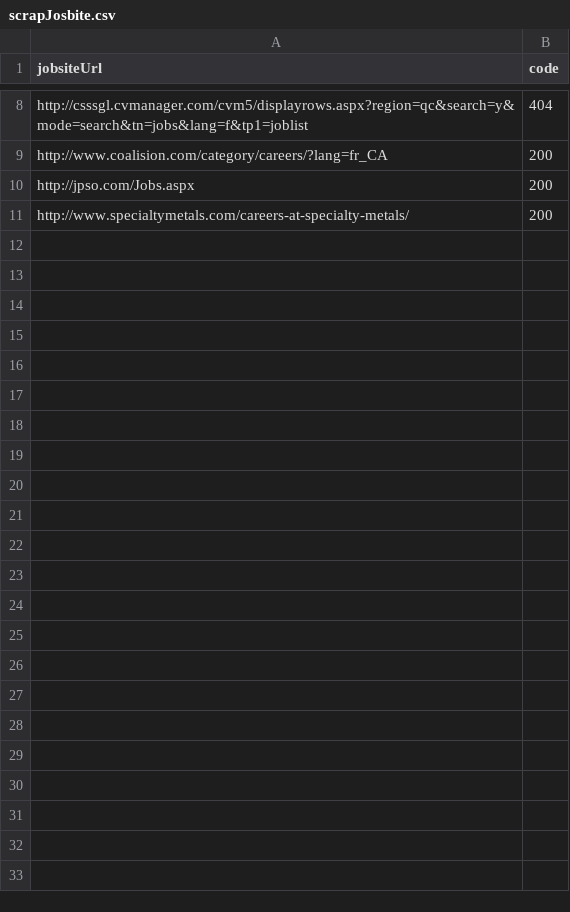
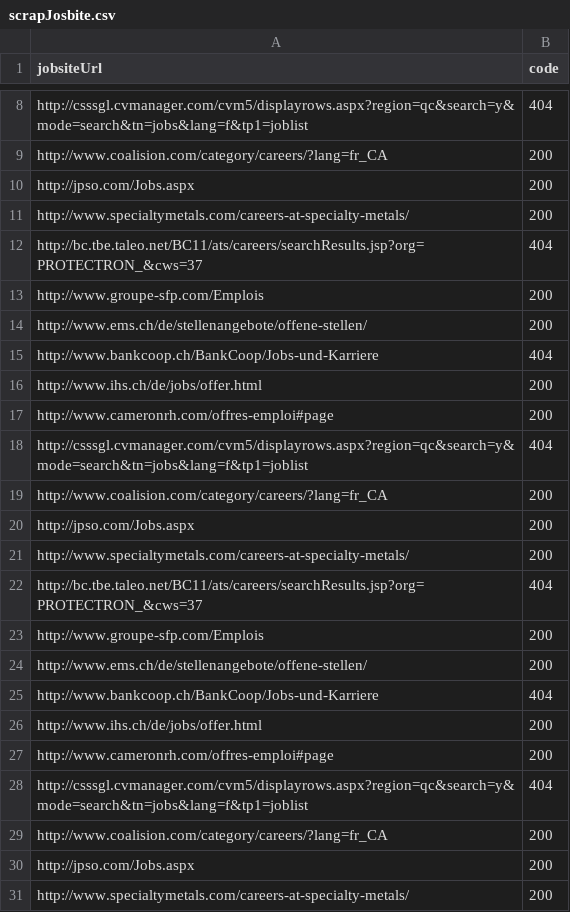
Before and after one commit to araquecjorge/Status, a CSV file: scrapJosbite.csv, drawn as a sheet; only a part is shown, gaps mark what is left out.

```diff
--- a/scrapJosbite.csv
+++ b/scrapJosbite.csv
@@ -11 +11,21 @@ http://jpso.com/Jobs.aspx,200
 http://www.specialtymetals.com/careers-at-specialty-metals/,200
+http://bc.tbe.taleo.net/BC11/ats/careers/searchResults.jsp?org=PROTECTRON_&cws=37,404
+http://www.groupe-sfp.com/Emplois,200
+http://www.ems.ch/de/stellenangebote/offene-stellen/,200
+http://www.bankcoop.ch/BankCoop/Jobs-und-Karriere,404
+http://www.ihs.ch/de/jobs/offer.html,200
+http://www.cameronrh.com/offres-emploi#page,200
+http://csssgl.cvmanager.com/cvm5/displayrows.aspx?region=qc&search=y&mode=search&tn=jobs&lang=f&tp1=joblist,404
+http://www.coalision.com/category/careers/?lang=fr_CA,200
+http://jpso.com/Jobs.aspx,200
+http://www.specialtymetals.com/careers-at-specialty-metals/,200
+http://bc.tbe.taleo.net/BC11/ats/careers/searchResults.jsp?org=PROTECTRON_&cws=37,404
+http://www.groupe-sfp.com/Emplois,200
+http://www.ems.ch/de/stellenangebote/offene-stellen/,200
+http://www.bankcoop.ch/BankCoop/Jobs-und-Karriere,404
+http://www.ihs.ch/de/jobs/offer.html,200
+http://www.cameronrh.com/offres-emploi#page,200
+http://csssgl.cvmanager.com/cvm5/displayrows.aspx?region=qc&search=y&mode=search&tn=jobs&lang=f&tp1=joblist,404
+http://www.coalision.com/category/careers/?lang=fr_CA,200
+http://jpso.com/Jobs.aspx,200
+http://www.specialtymetals.com/careers-at-specialty-metals/,200
```
Also changed, not shown: 1 other file.
